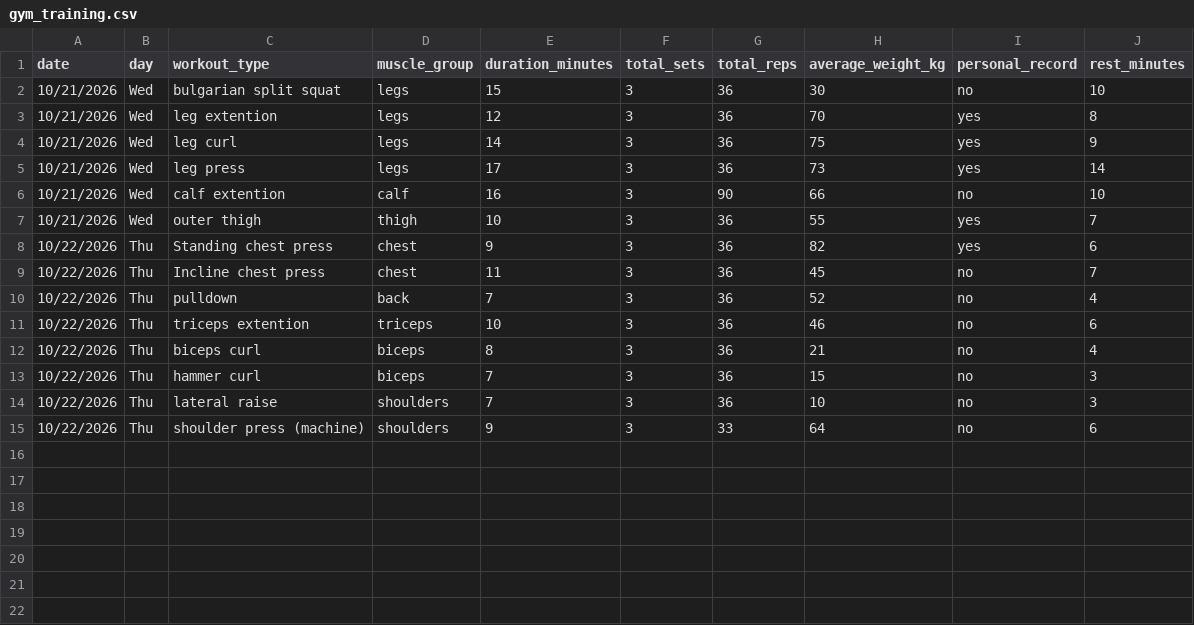
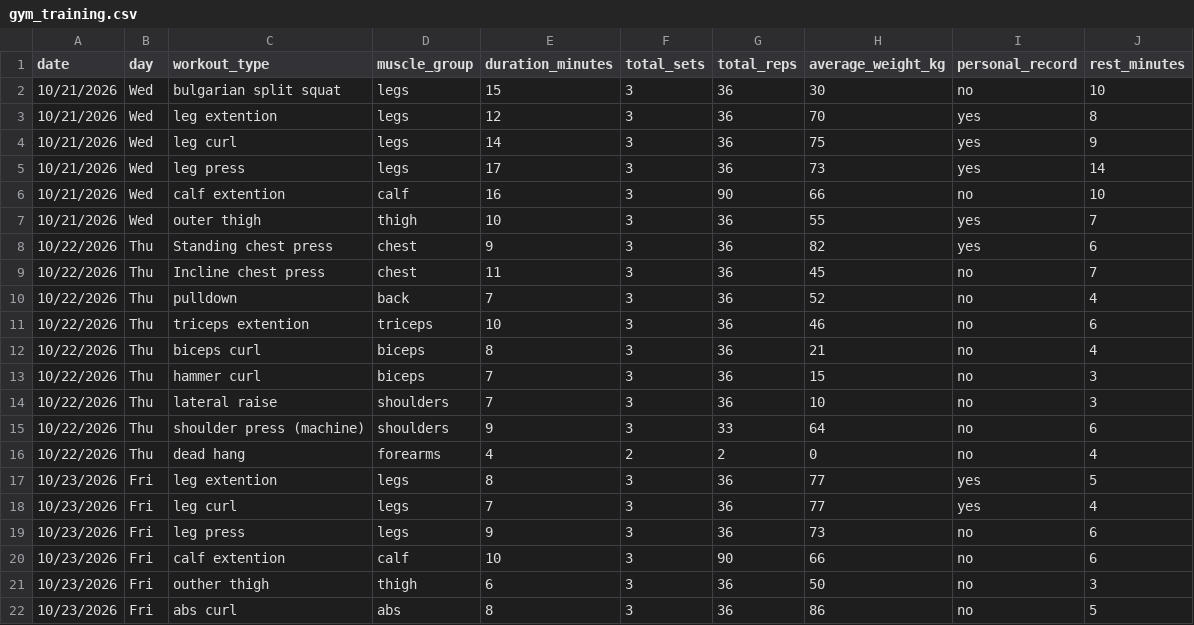
Before and after one commit to DGGSDDFGFC/Assignment_DCP_26, a CSV file: gym_training.csv, drawn as a sheet.

Commit message:
3rd day

```diff
--- a/gym_training.csv
+++ b/gym_training.csv
@@ -15 +15,8 @@ date,day,workout_type,muscle_group,duration_minutes,total_sets,total_reps,averag
 10/22/2026,Thu,shoulder press (machine),shoulders,9,3,33,64,no,6
+10/22/2026,Thu,dead hang,forearms,4,2,2,0,no,4
+10/23/2026,Fri,leg extention,legs,8,3,36,77,yes,5
+10/23/2026,Fri,leg curl,legs,7,3,36,77,yes,4
+10/23/2026,Fri,leg press,legs,9,3,36,73,no,6
+10/23/2026,Fri,calf extention,calf,10,3,90,66,no,6
+10/23/2026,Fri,outher thigh,thigh,6,3,36,50,no,3
+10/23/2026,Fri,abs curl,abs,8,3,36,86,no,5
```
